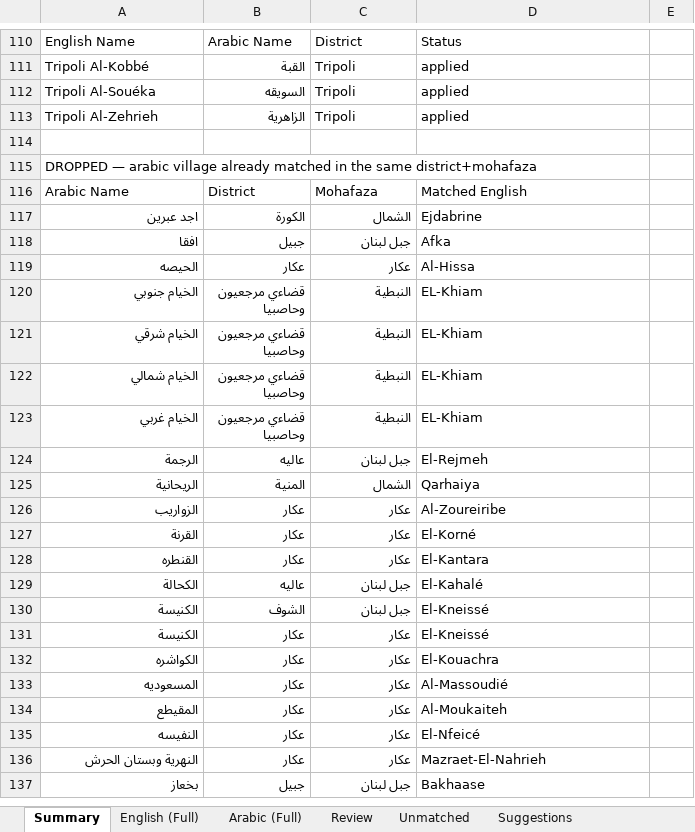
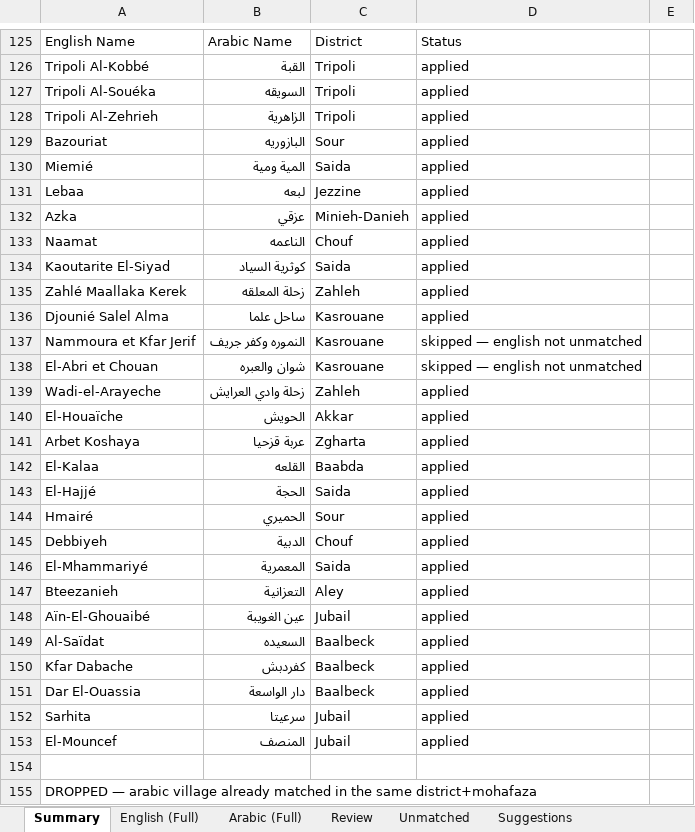
Before and after one commit to EbrahimKaram/Lebanese-Villages-List, an Excel workbook: FuzzyMatch/Lebanese_Villages_Matched_v6.xlsx, sheet Summary, drawn as a sheet; only a part is shown, gaps mark what is left out; the shorter side is filled out with more unchanged rows; values as stored, in another font and other column widths than the file's, no borders; the diff covers the shown part only; the diff names each change by its address in the sheet, - before the commit and + after, or states it on an @@ line.

```diff
--- a/FuzzyMatch/Lebanese_Villages_Matched_v6.xlsx (sheet Summary)
+++ b/FuzzyMatch/Lebanese_Villages_Matched_v6.xlsx (sheet Summary)
+row 129: Bazouriat | البازوريه | Sour | applied
+row 130: Miemié | المية ومية | Saida | applied
+row 131: Lebaa | لبعه | Jezzine | applied
+row 132: Azka | عزقي | Minieh-Danieh | applied
+row 133: Naamat | الناعمه | Chouf | applied
+row 134: Kaoutarite El-Siyad | كوثرية السياد | Saida | applied
+row 135: Zahlé Maallaka Kerek | زحلة المعلقه | Zahleh | applied
+row 136: Djounié Salel Alma | ساحل علما | Kasrouane | applied
+row 137: Nammoura et Kfar Jerif | النموره وكفر جريف | Kasrouane | skipped — english not unmatched
+row 138: El-Abri et Chouan | شوان والعبره | Kasrouane | skipped — english not unmatched
+row 139: Wadi-el-Arayeche | زحلة وادي العرايش | Zahleh | applied
+row 140: El-Houaïche | الحويش | Akkar | applied
+row 141: Arbet Koshaya | عربة قزحيا | Zgharta | applied
+row 142: El-Kalaa | القلعه | Baabda | applied
+row 143: El-Hajjé | الحجة | Saida | applied
+row 144: Hmairé | الحميري | Sour | applied
+row 145: Debbiyeh | الدبية | Chouf | applied
+row 146: El-Mhammariyé | المعمرية | Saida | applied
+row 147: Bteezanieh | التعزانية | Aley | applied
+row 148: Aïn-El-Ghouaibé | عين الغويبة | Jubail | applied
+row 149: Al-Saïdat | السعيده | Baalbeck | applied
+row 150: Kfar Dabache | كفردبش | Baalbeck | applied
+row 151: Dar El-Ouassia | دار الواسعة | Baalbeck | applied
+row 152: Sarhita | سرعيتا | Jubail | applied
+row 153: El-Mouncef | المنصف | Jubail | applied
```
Also changed, not shown: 15 added rows and 7 edited cells elsewhere in this sheet, sheet Unmatched, sheet Review, sheet English (Full), sheet Arabic (Full).
